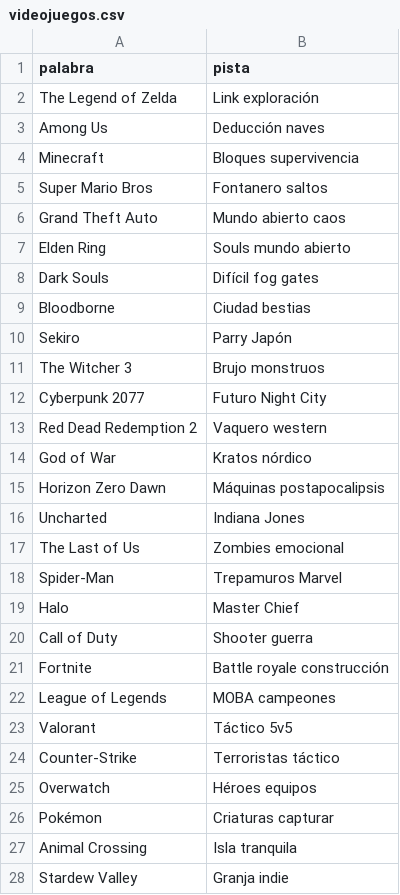
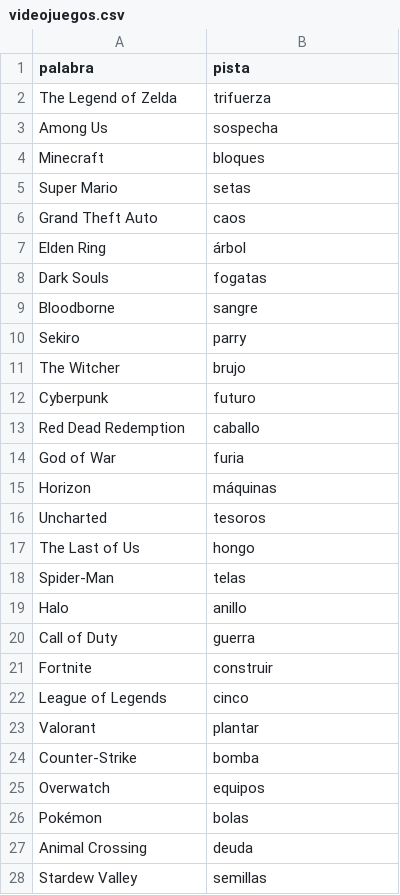
Before and after one commit to MarceloDetlefsen/Impostor, a CSV file: backend/data/videojuegos.csv, drawn as a sheet; only a part is shown; the diff covers the shown part only.

```diff
--- a/backend/data/videojuegos.csv
+++ b/backend/data/videojuegos.csv
@@ -1,28 +1,28 @@
 palabra,pista
-The Legend of Zelda,Link exploración
-Among Us,Deducción naves
-Minecraft,Bloques supervivencia
-Super Mario Bros,Fontanero saltos
-Grand Theft Auto,Mundo abierto caos
-Elden Ring,Souls mundo abierto
-Dark Souls,Difícil fog gates
-Bloodborne,Ciudad bestias
-Sekiro,Parry Japón
-The Witcher 3,Brujo monstruos
-Cyberpunk 2077,Futuro Night City
-Red Dead Redemption 2,Vaquero western
-God of War,Kratos nórdico
-Horizon Zero Dawn,Máquinas postapocalipsis
-Uncharted,Indiana Jones
-The Last of Us,Zombies emocional
-Spider-Man,Trepamuros Marvel
-Halo,Master Chief
-Call of Duty,Shooter guerra
-Fortnite,Battle royale construcción
-League of Legends,MOBA campeones
-Valorant,Táctico 5v5
-Counter-Strike,Terroristas táctico
-Overwatch,Héroes equipos
-Pokémon,Criaturas capturar
-Animal Crossing,Isla tranquila
-Stardew Valley,Granja indie
+The Legend of Zelda,trifuerza
+Among Us,sospecha
+Minecraft,bloques
+Super Mario,setas
+Grand Theft Auto,caos
+Elden Ring,árbol
+Dark Souls,fogatas
+Bloodborne,sangre
+Sekiro,parry
+The Witcher,brujo
+Cyberpunk,futuro
+Red Dead Redemption,caballo
+God of War,furia
+Horizon,máquinas
+Uncharted,tesoros
+The Last of Us,hongo
+Spider-Man,telas
+Halo,anillo
+Call of Duty,guerra
+Fortnite,construir
+League of Legends,cinco
+Valorant,plantar
+Counter-Strike,bomba
+Overwatch,equipos
+Pokémon,bolas
+Animal Crossing,deuda
+Stardew Valley,semillas
```
Also changed, not shown: 36 added rows, 2 removed rows and 19 edited cells elsewhere in this file, backend/data/futbolistas.csv, backend/data/musica.csv.
